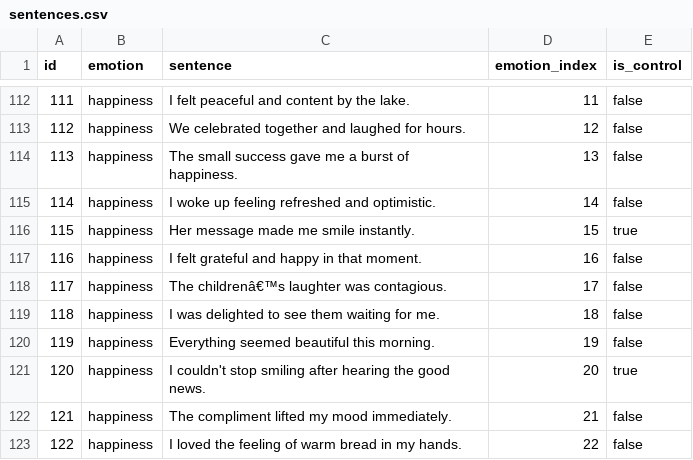
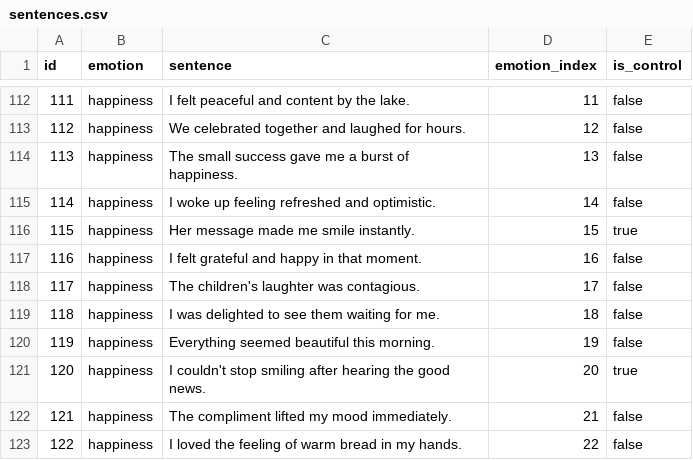
Before and after one commit to MrLaali/emotion_classification_study, a CSV file: assets/sentences.csv, drawn as a sheet; only a part is shown, gaps mark what is left out.

Commit message:
Sentences updated 2

```diff
--- a/assets/sentences.csv
+++ b/assets/sentences.csv
@@ -117,3 +117,3 @@ id,emotion,sentence,emotion_index,is_control
 116,happiness,I felt grateful and happy in that moment.,16,false
-117,happiness,The childrenâ€™s laughter was contagious.,17,false
+117,happiness,The children's laughter was contagious.,17,false
 118,happiness,I was delighted to see them waiting for me.,18,false
```
